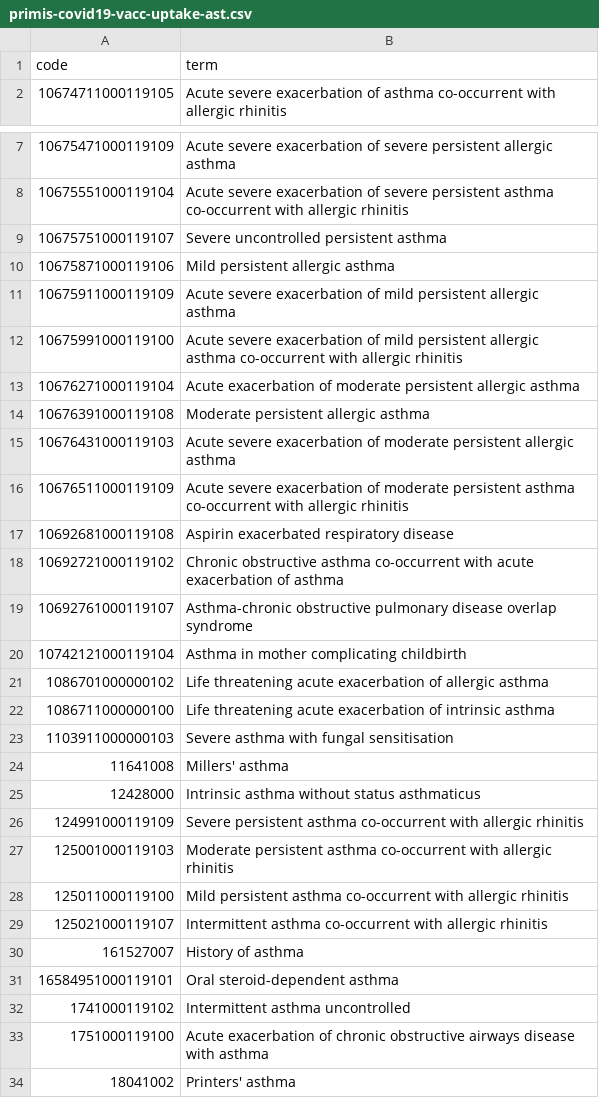
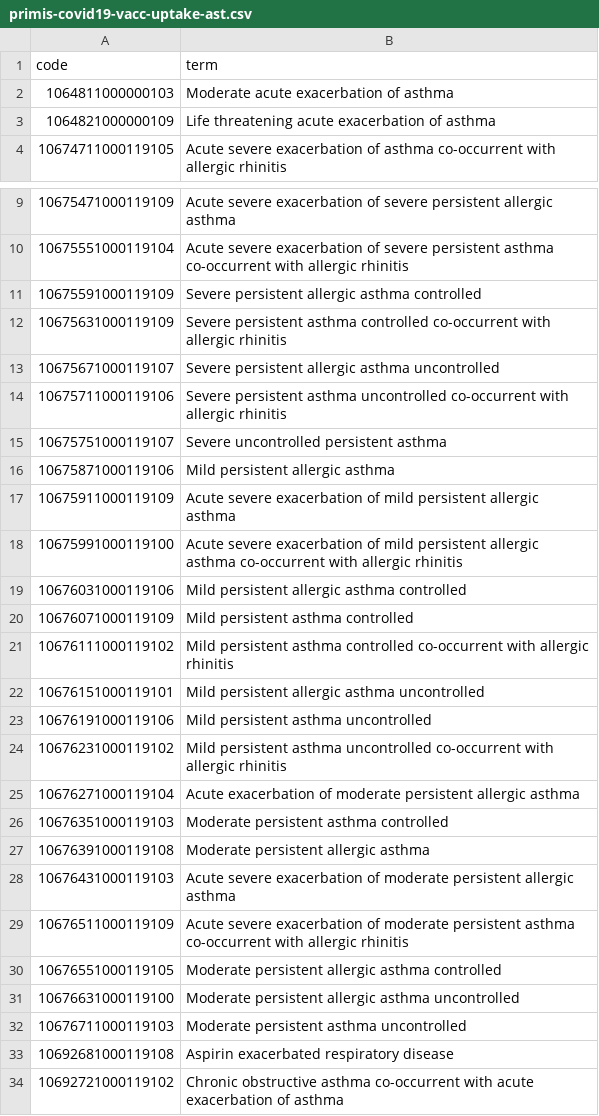
Before and after one commit to opensafely/covid-vaccine-history, a CSV file: codelists/primis-covid19-vacc-uptake-ast.csv, drawn as a sheet; only a part is shown, gaps mark what is left out; the shorter side is filled out with more unchanged rows; the diff covers the shown part only.

Commit message:
Update PRIMIS codelist + replace astrx for astrxm2

```diff
--- a/codelists/primis-covid19-vacc-uptake-ast.csv
+++ b/codelists/primis-covid19-vacc-uptake-ast.csv
@@ -1,2 +1,4 @@
 code,term
+1064811000000103,Moderate acute exacerbation of asthma
+1064821000000109,Life threatening acute exacerbation of asthma
 10674711000119105,Acute severe exacerbation of asthma co-occurrent with allergic rhinitis
@@ -8,2 +10,6 @@ code,term
 10675551000119104,Acute severe exacerbation of severe persistent asthma co-occurrent with allergic rhinitis
+10675591000119109,Severe persistent allergic asthma controlled
+10675631000119109,Severe persistent asthma controlled co-occurrent with allergic rhinitis
+10675671000119107,Severe persistent allergic asthma uncontrolled
+10675711000119106,Severe persistent asthma uncontrolled co-occurrent with allergic rhinitis
 10675751000119107,Severe uncontrolled persistent asthma
@@ -12,3 +18,10 @@ code,term
 10675991000119100,Acute severe exacerbation of mild persistent allergic asthma co-occurrent with allergic rhinitis
+10676031000119106,Mild persistent allergic asthma controlled
+10676071000119109,Mild persistent asthma controlled
+10676111000119102,Mild persistent asthma controlled co-occurrent with allergic rhinitis
+10676151000119101,Mild persistent allergic asthma uncontrolled
+10676191000119106,Mild persistent asthma uncontrolled
+10676231000119102,Mild persistent asthma uncontrolled co-occurrent with allergic rhinitis
 10676271000119104,Acute exacerbation of moderate persistent allergic asthma
+10676351000119103,Moderate persistent asthma controlled
 10676391000119108,Moderate persistent allergic asthma
@@ -16,2 +29,5 @@ code,term
 10676511000119109,Acute severe exacerbation of moderate persistent asthma co-occurrent with allergic rhinitis
+10676551000119105,Moderate persistent allergic asthma controlled
+10676631000119100,Moderate persistent allergic asthma uncontrolled
+10676711000119103,Moderate persistent asthma uncontrolled
 10692681000119108,Aspirin exacerbated respiratory disease
```
Also changed, not shown: 12 added rows elsewhere in this file, 6 other files.
